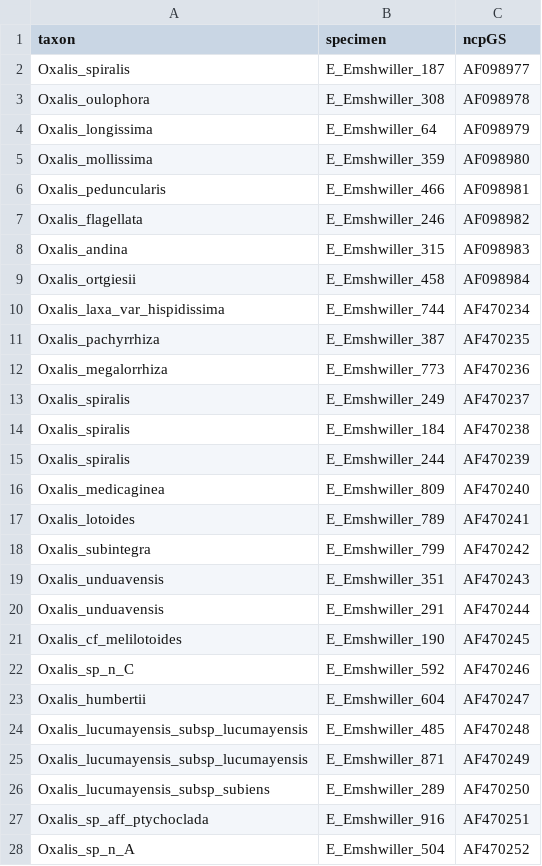
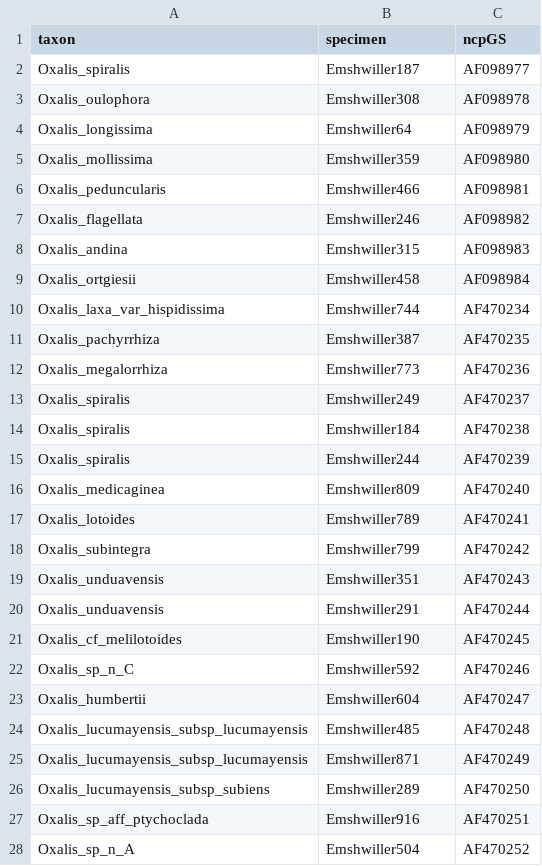
Before and after one commit to eknery/Oxalis_phylogenetics, a CSV file: 0_accessions/Emshwiller_Doyle_2002.csv, drawn as a sheet; only a part is shown; the diff covers the shown part only.

```diff
--- a/0_accessions/Emshwiller_Doyle_2002.csv
+++ b/0_accessions/Emshwiller_Doyle_2002.csv
@@ -1,28 +1,28 @@
 taxon,specimen,ncpGS
-Oxalis_spiralis,E_Emshwiller_187,AF098977
-Oxalis_oulophora,E_Emshwiller_308,AF098978
-Oxalis_longissima,E_Emshwiller_64,AF098979
-Oxalis_mollissima,E_Emshwiller_359,AF098980
-Oxalis_peduncularis,E_Emshwiller_466,AF098981
-Oxalis_flagellata,E_Emshwiller_246,AF098982
-Oxalis_andina,E_Emshwiller_315,AF098983
-Oxalis_ortgiesii,E_Emshwiller_458,AF098984
-Oxalis_laxa_var_hispidissima,E_Emshwiller_744,AF470234
-Oxalis_pachyrrhiza,E_Emshwiller_387,AF470235
-Oxalis_megalorrhiza,E_Emshwiller_773,AF470236
-Oxalis_spiralis,E_Emshwiller_249,AF470237
-Oxalis_spiralis,E_Emshwiller_184,AF470238
-Oxalis_spiralis,E_Emshwiller_244,AF470239
-Oxalis_medicaginea,E_Emshwiller_809,AF470240
-Oxalis_lotoides,E_Emshwiller_789,AF470241
-Oxalis_subintegra,E_Emshwiller_799,AF470242
-Oxalis_unduavensis,E_Emshwiller_351,AF470243
-Oxalis_unduavensis,E_Emshwiller_291,AF470244
-Oxalis_cf_melilotoides,E_Emshwiller_190,AF470245
-Oxalis_sp_n_C,E_Emshwiller_592,AF470246
-Oxalis_humbertii,E_Emshwiller_604,AF470247
-Oxalis_lucumayensis_subsp_lucumayensis,E_Emshwiller_485,AF470248
-Oxalis_lucumayensis_subsp_lucumayensis,E_Emshwiller_871,AF470249
-Oxalis_lucumayensis_subsp_subiens,E_Emshwiller_289,AF470250
-Oxalis_sp_aff_ptychoclada,E_Emshwiller_916,AF470251
-Oxalis_sp_n_A,E_Emshwiller_504,AF470252
+Oxalis_spiralis,Emshwiller187,AF098977
+Oxalis_oulophora,Emshwiller308,AF098978
+Oxalis_longissima,Emshwiller64,AF098979
+Oxalis_mollissima,Emshwiller359,AF098980
+Oxalis_peduncularis,Emshwiller466,AF098981
+Oxalis_flagellata,Emshwiller246,AF098982
+Oxalis_andina,Emshwiller315,AF098983
+Oxalis_ortgiesii,Emshwiller458,AF098984
+Oxalis_laxa_var_hispidissima,Emshwiller744,AF470234
+Oxalis_pachyrrhiza,Emshwiller387,AF470235
+Oxalis_megalorrhiza,Emshwiller773,AF470236
+Oxalis_spiralis,Emshwiller249,AF470237
+Oxalis_spiralis,Emshwiller184,AF470238
+Oxalis_spiralis,Emshwiller244,AF470239
+Oxalis_medicaginea,Emshwiller809,AF470240
+Oxalis_lotoides,Emshwiller789,AF470241
+Oxalis_subintegra,Emshwiller799,AF470242
+Oxalis_unduavensis,Emshwiller351,AF470243
+Oxalis_unduavensis,Emshwiller291,AF470244
+Oxalis_cf_melilotoides,Emshwiller190,AF470245
+Oxalis_sp_n_C,Emshwiller592,AF470246
+Oxalis_humbertii,Emshwiller604,AF470247
+Oxalis_lucumayensis_subsp_lucumayensis,Emshwiller485,AF470248
+Oxalis_lucumayensis_subsp_lucumayensis,Emshwiller871,AF470249
+Oxalis_lucumayensis_subsp_subiens,Emshwiller289,AF470250
+Oxalis_sp_aff_ptychoclada,Emshwiller916,AF470251
+Oxalis_sp_n_A,Emshwiller504,AF470252
```
Also changed, not shown: 50 edited cells elsewhere in this file, 0_accessions/Aoki_etal_2017.csv, 0_accessions/Cabral_etal_2024.csv, 17 other files.
